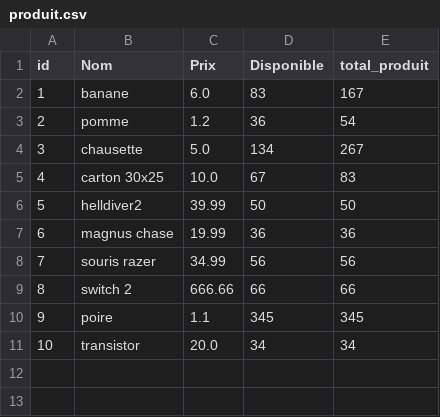
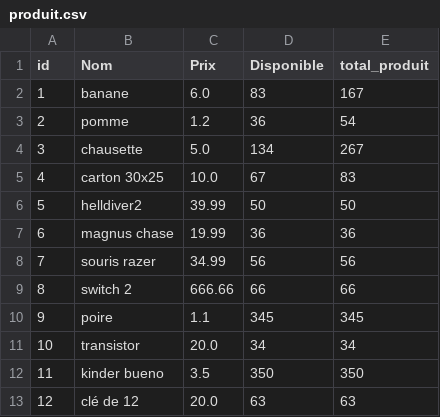
Before and after one commit to mbrahimi-maker/Projet-4, a CSV file: Data/produit.csv, drawn as a sheet.

```diff
--- a/Data/produit.csv
+++ b/Data/produit.csv
@@ -11 +11,3 @@ id,Nom,Prix,Disponible,total_produit
 10,transistor,20.0,34,34
+11,kinder bueno,3.5,350,350
+12,clé de 12,20.0,63,63
```
Also changed, not shown: 1 other file.
